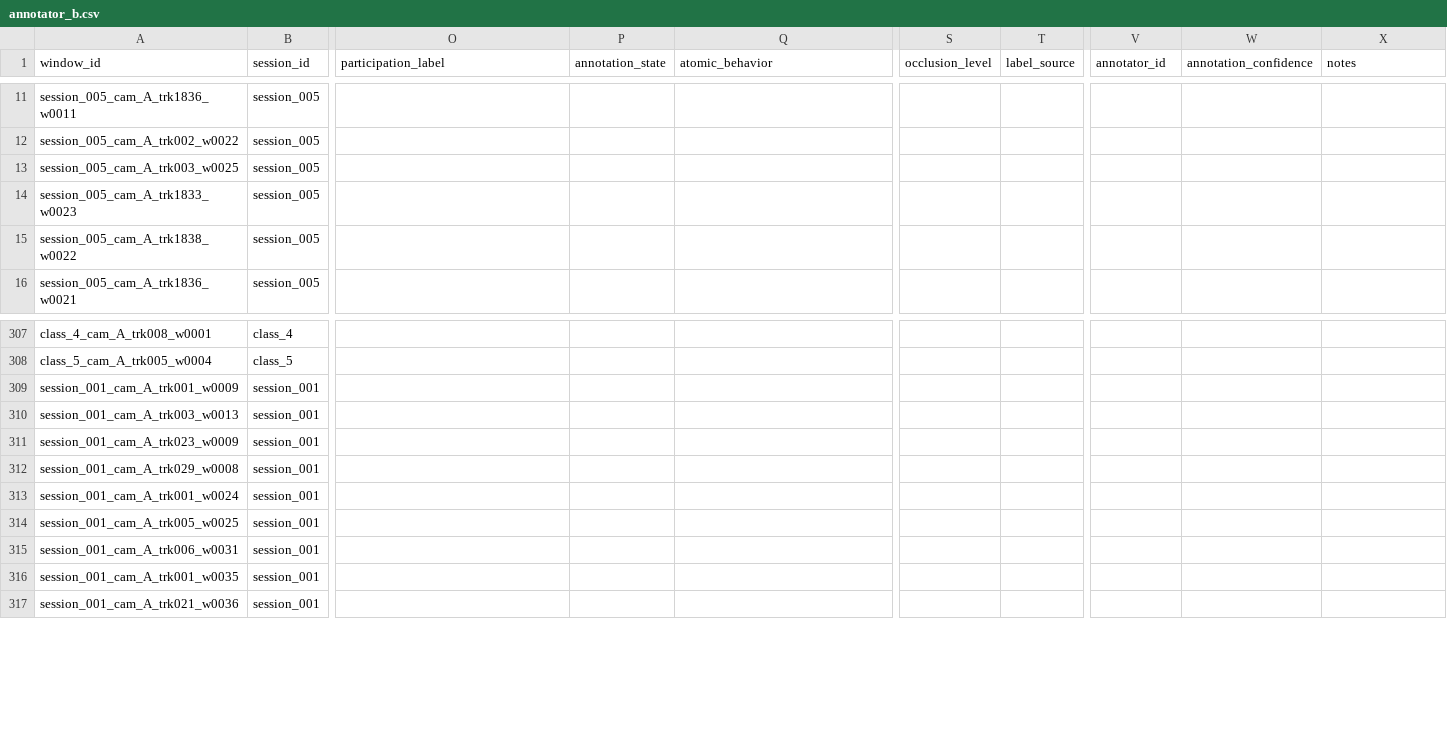
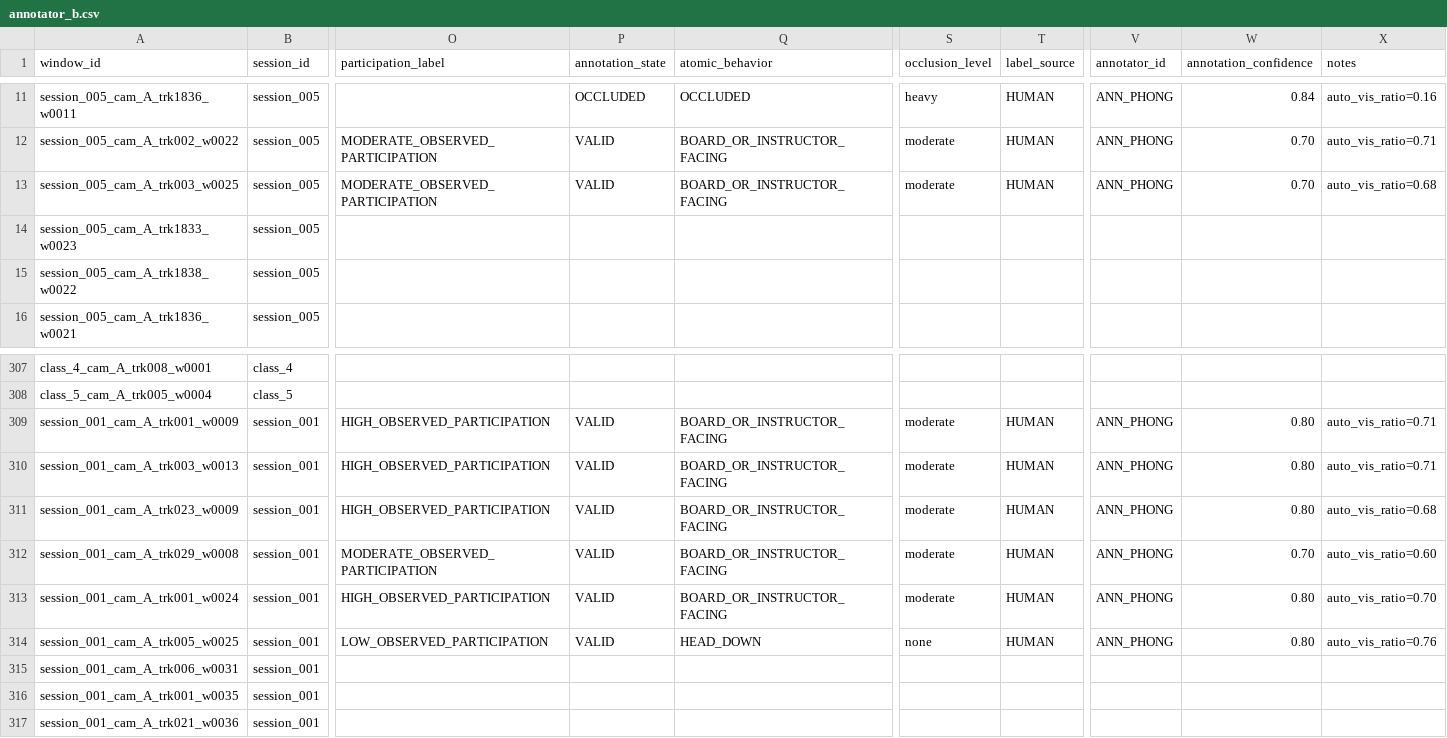
Before and after one commit to hquannnguyen/observable-learning-engagement, a CSV file: data/annotations/review_v03/annotator_b.csv, drawn as a sheet; only a part is shown, gaps mark what is left out; the diff covers the shown part only; the diff names each change by its address in the sheet, - before the commit and + after, or states it on an @@ line.

Commit message:
feat(annotations): standardize session 1 & 5 human annotations, convert sparse poses, align tensor window IDs

```diff
--- a/data/annotations/review_v03/annotator_b.csv
+++ b/data/annotations/review_v03/annotator_b.csv
-P11 (annotation_state): (empty)
+P11 (annotation_state): OCCLUDED
-Q11 (atomic_behavior): (empty)
+Q11 (atomic_behavior): OCCLUDED
-S11 (occlusion_level): (empty)
+S11 (occlusion_level): heavy
-T11:T13 (label_source): (empty)
+T11:T13 (label_source): HUMAN
-V11:V13 (annotator_id): (empty)
+V11:V13 (annotator_id): ANN_PHONG
-W11 (annotation_confidence): (empty)
+W11 (annotation_confidence): 0.84
-X11 (notes): (empty)
+X11 (notes): auto_vis_ratio=0.16
-O12:O13 (participation_label): (empty)
+O12:O13 (participation_label): MODERATE_OBSERVED_PARTICIPATION
-P12:P13 (annotation_state): (empty)
+P12:P13 (annotation_state): VALID
-Q12:Q13 (atomic_behavior): (empty)
+Q12:Q13 (atomic_behavior): BOARD_OR_INSTRUCTOR_FACING
-S12:S13 (occlusion_level): (empty)
+S12:S13 (occlusion_level): moderate
-W12:W13 (annotation_confidence): (empty)
+W12:W13 (annotation_confidence): 0.70
-X12 (notes): (empty)
+X12 (notes): auto_vis_ratio=0.71
-X13 (notes): (empty)
+X13 (notes): auto_vis_ratio=0.68
-O309:O311 (participation_label): (empty)
+O309:O311 (participation_label): HIGH_OBSERVED_PARTICIPATION
-P309:P314 (annotation_state): (empty)
+P309:P314 (annotation_state): VALID
-Q309:Q313 (atomic_behavior): (empty)
+Q309:Q313 (atomic_behavior): BOARD_OR_INSTRUCTOR_FACING
-S309:S313 (occlusion_level): (empty)
+S309:S313 (occlusion_level): moderate
-T309:T314 (label_source): (empty)
+T309:T314 (label_source): HUMAN
-V309:V314 (annotator_id): (empty)
+V309:V314 (annotator_id): ANN_PHONG
-W309:W311 (annotation_confidence): (empty)
+W309:W311 (annotation_confidence): 0.80
-X309:X310 (notes): (empty)
+X309:X310 (notes): auto_vis_ratio=0.71
-X311 (notes): (empty)
+X311 (notes): auto_vis_ratio=0.68
-O312 (participation_label): (empty)
+O312 (participation_label): MODERATE_OBSERVED_PARTICIPATION
-W312 (annotation_confidence): (empty)
+W312 (annotation_confidence): 0.70
-X312 (notes): (empty)
+X312 (notes): auto_vis_ratio=0.60
-O313 (participation_label): (empty)
+O313 (participation_label): HIGH_OBSERVED_PARTICIPATION
-W313:W314 (annotation_confidence): (empty)
+W313:W314 (annotation_confidence): 0.80
-X313 (notes): (empty)
+X313 (notes): auto_vis_ratio=0.70
-O314 (participation_label): (empty)
+O314 (participation_label): LOW_OBSERVED_PARTICIPATION
-Q314 (atomic_behavior): (empty)
+Q314 (atomic_behavior): HEAD_DOWN
-S314 (occlusion_level): (empty)
+S314 (occlusion_level): none
-X314 (notes): (empty)
+X314 (notes): auto_vis_ratio=0.76
```
Also changed, not shown: 71 edited cells elsewhere in this file, data/annotations/review_v03/annotator_phong.csv, data/annotations/review_v03_studio/phong/session_001_cam_A_labels.csv, 8 other files.
